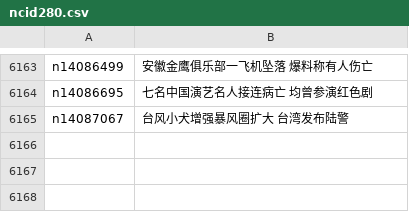
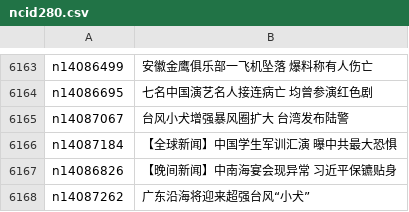
Before and after one commit to epic-marker/epoch-news, a CSV file: indexes/ncid280.csv, drawn as a sheet; only a part is shown, gaps mark what is left out.

```diff
--- a/indexes/ncid280.csv
+++ b/indexes/ncid280.csv
@@ -6165 +6165,4 @@ n14086695,七名中国演艺名人接连病亡 均曾参演红色剧
 n14087067,台风小犬增强暴风圈扩大 台湾发布陆警
+n14087184,【全球新闻】中国学生军训汇演 曝中共最大恐惧
+n14086826,【晚间新闻】中南海宴会现异常 习近平保镳贴身
+n14087262,广东沿海将迎来超强台风“小犬”
```
Also changed, not shown: indexes/ncid1078159.csv, indexes/ncid282.csv, 49 other files.
